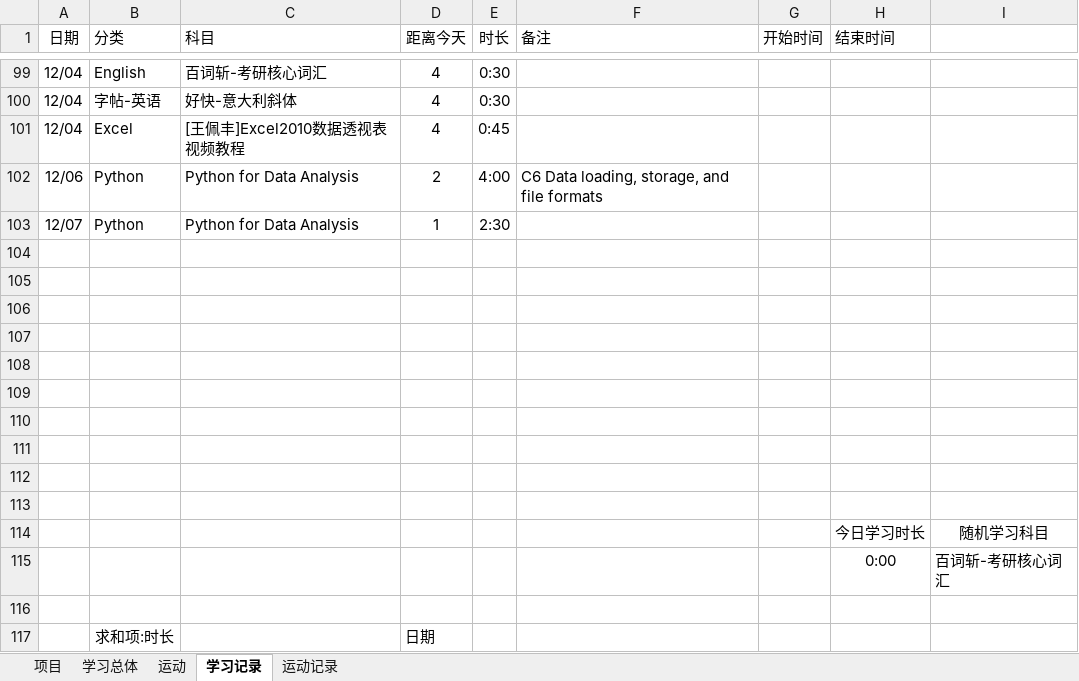
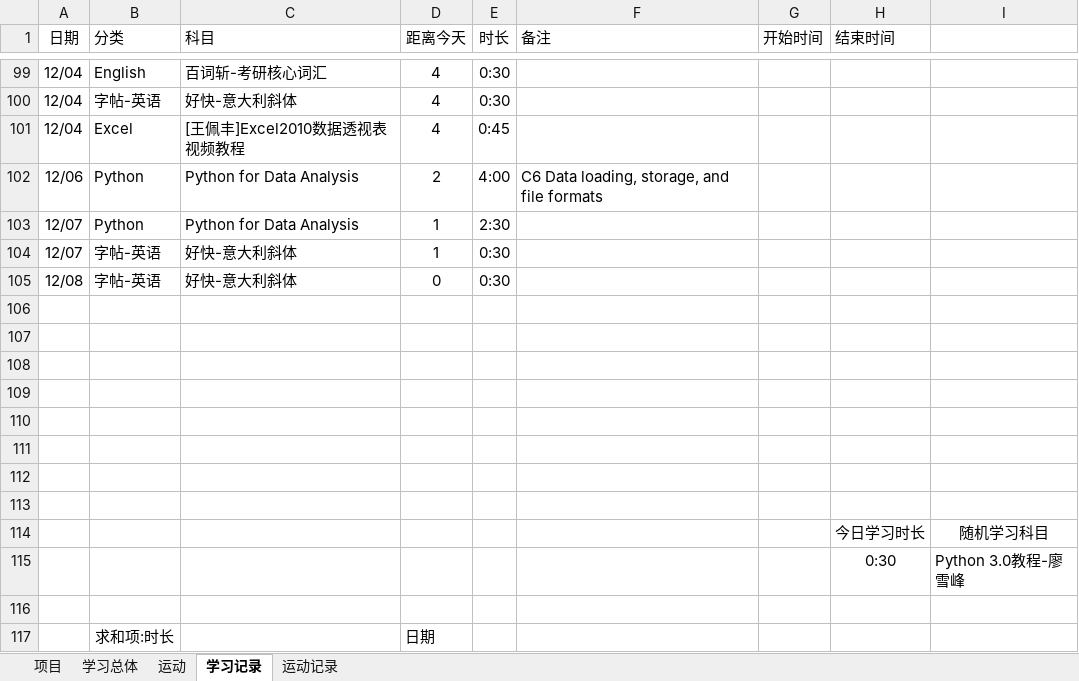
Before and after one commit to Andor-Z/My-Learning-Note, an Excel workbook: 学习管理20151013.xlsm, sheet 学习记录, drawn as a sheet; only a part is shown, gaps mark what is left out; values as stored, in another font and other column widths than the file's, no borders; conditional formats and table styles not drawn; removed rows and columns are numbered as before the commit, all else as after; the diff names each change by its address in the sheet, - before the commit and + after, or states it on an @@ line.

```diff
--- a/学习管理20151013.xlsm (sheet 学习记录)
+++ b/学习管理20151013.xlsm (sheet 学习记录)
-row 104: (empty)
+row 104: 12/07 | 字帖-英语 | 好快-意大利斜体 | 1 | 0:30
-row 105: (empty)
+row 105: 12/08 | 字帖-英语 | 好快-意大利斜体 | 0 | 0:30
-row 115:  |  |  |  |  |  |  | 0:00 | 百词斩-考研核心词汇
+row 115:  |  |  |  |  |  |  | 0:30 | Python 3.0教程-廖雪峰
```
Also changed, not shown: sheet 学习总体, English.xlsm, 3 other files.
